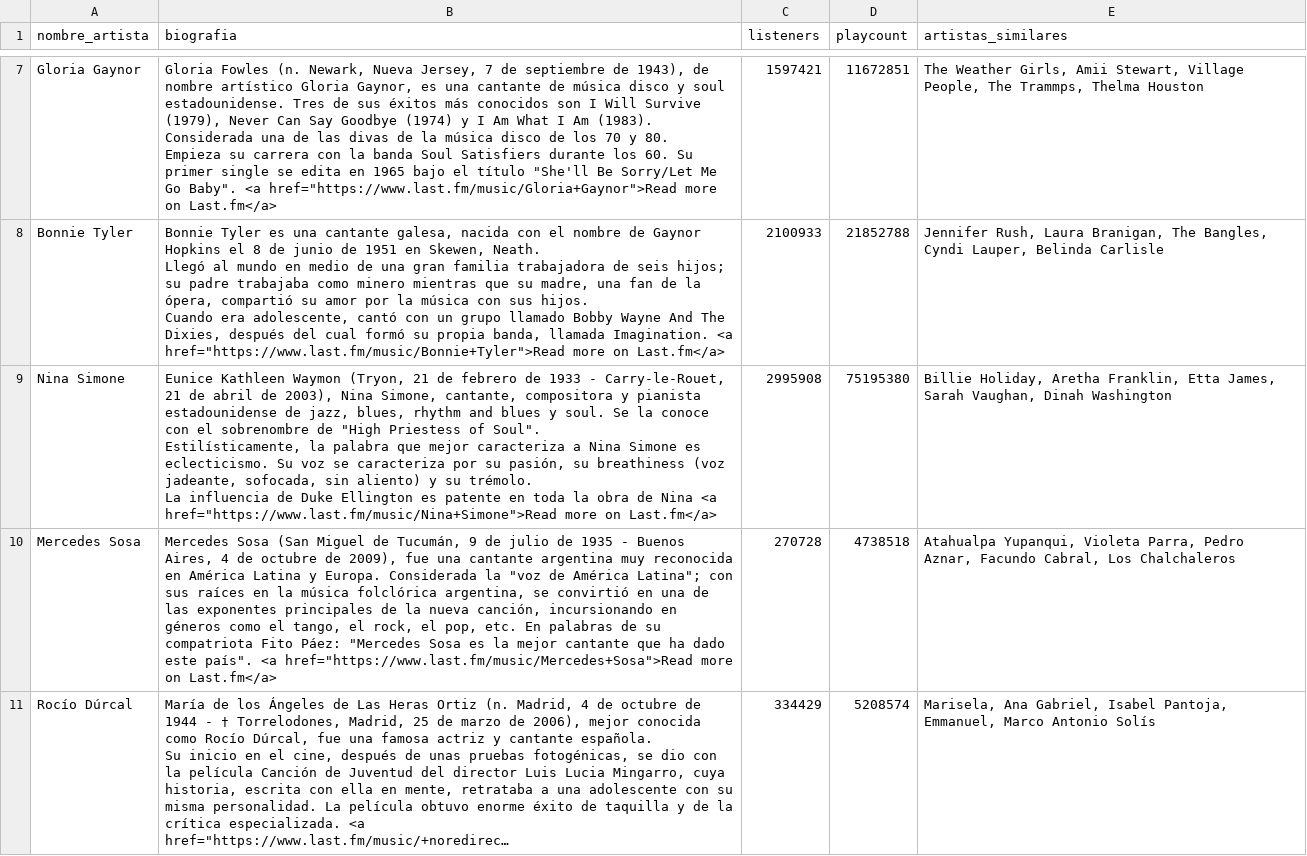
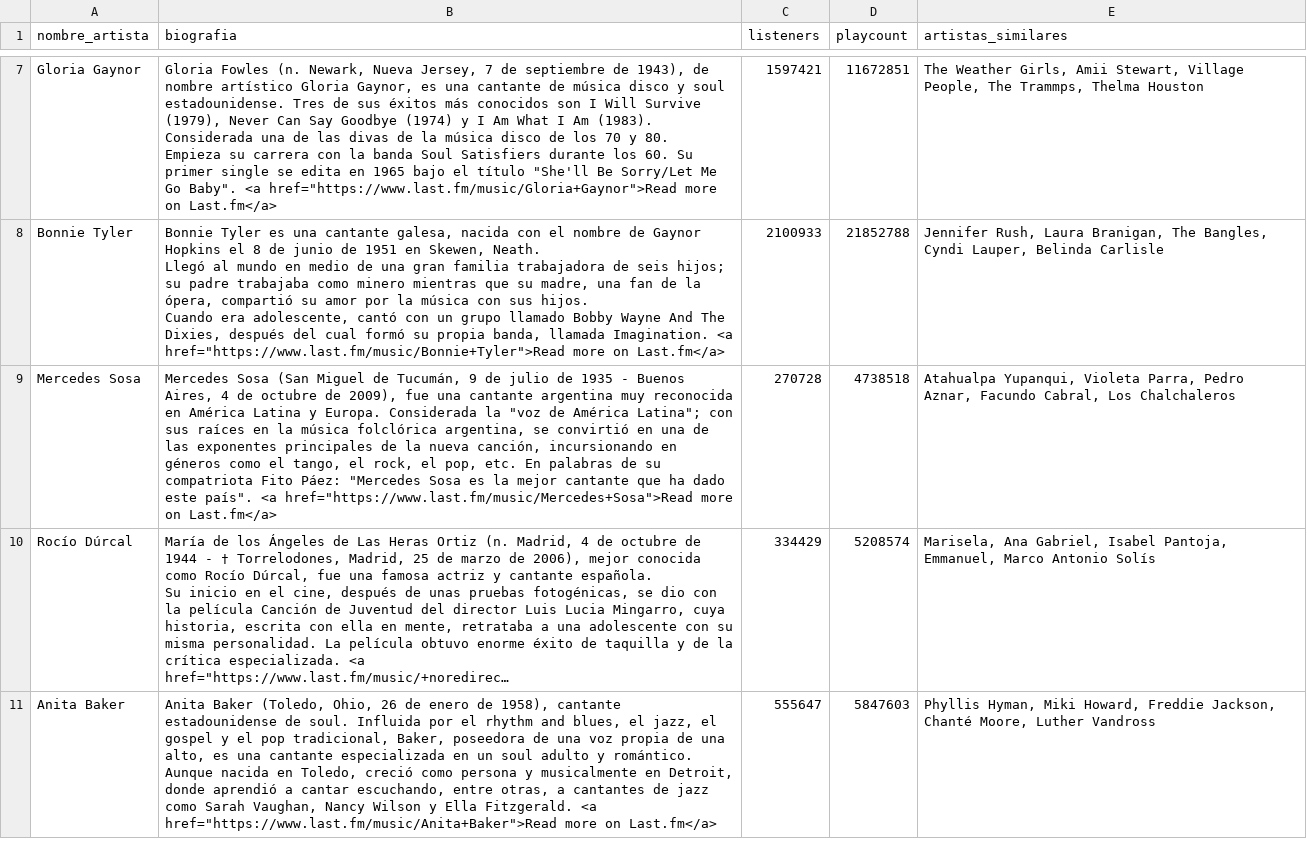
Before and after one commit to Adalab/proyecto-da-promo-67-modulo2-team-3, a CSV file: artistas_completo_LFM_Nati.csv, drawn as a sheet; only a part is shown, gaps mark what is left out; long unchanged cells end in …; removed rows and columns are numbered as before the commit, all else as after; ↵ is a line break in a cell; the diff names each change by its address in the sheet, - before the commit and + after, or states it on an @@ line.

```diff
--- a/artistas_completo_LFM_Nati.csv
+++ b/artistas_completo_LFM_Nati.csv
-row 9: Nina Simone | Eunice Kathleen Waymon (Tryon, 21 de febrero de 1933 - Carry-le-Rouet, 21 de abril de 2003), Nina Simone, cantante, compositora y pianista estadounidense de jazz, blues, rhythm and blues y soul. Se la conoce con el sobrenombre de "High Priestess of Soul". ↵ Estilísticamente, la palabra que mejor caracteriza a Nina Simone es eclecticismo. Su voz se caracteriza por su pasión, su breathiness (voz jadeante, sofocada, sin aliento) y su trémolo. ↵ La influencia de Duke Ellington es patente en toda la obra de Nina <a href="https://www.last.fm/music/Nina+Simone">Read more on Last.fm</a> | 2995908 | 75195380 | Billie Holiday, Aretha Franklin, Etta James, Sarah Vaughan, Dinah Washington
+row 11: Anita Baker | Anita Baker (Toledo, Ohio, 26 de enero de 1958), cantante estadounidense de soul. Influida por el rhythm and blues, el jazz, el gospel y el pop tradicional, Baker, poseedora de una voz propia de una alto, es una cantante especializada en un soul adulto y romántico. ↵ Aunque nacida en Toledo, creció como persona y musicalmente en Detroit, donde aprendió a cantar escuchando, entre otras, a cantantes de jazz como Sarah Vaughan, Nancy Wilson y Ella Fitzgerald. <a href="https://www.last.fm/music/Anita+Baker">Read more on Last.fm</a> | 555647 | 5847603 | Phyllis Hyman, Miki Howard, Freddie Jackson, Chanté Moore, Luther Vandross
```
Also changed, not shown: artistas_completo_deezer_Nati.csv.
